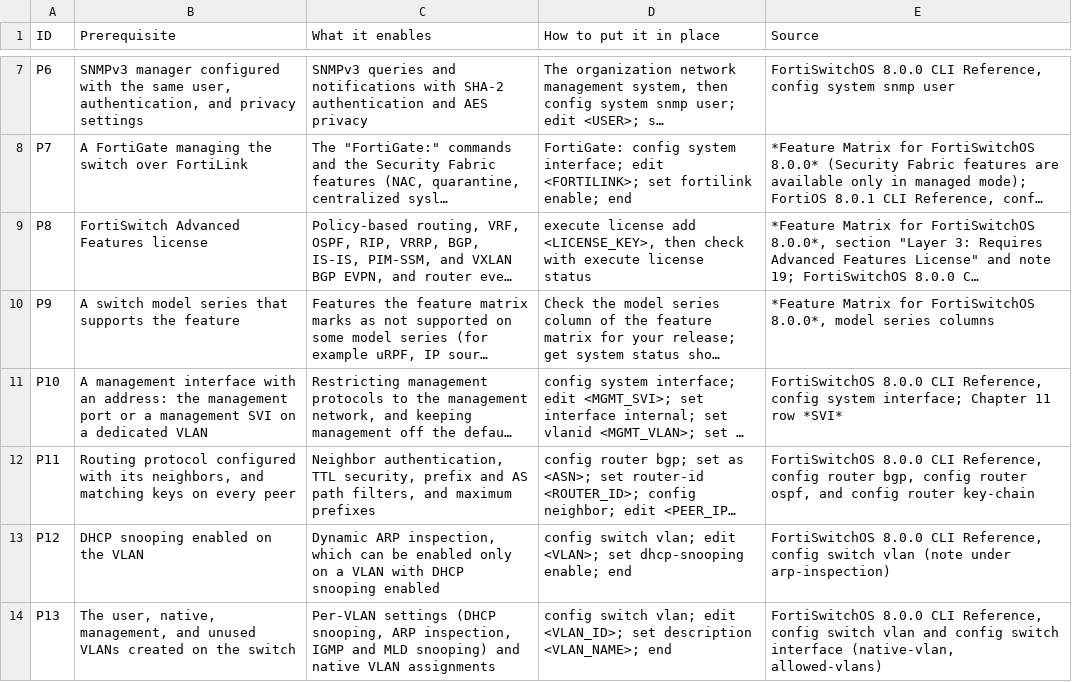
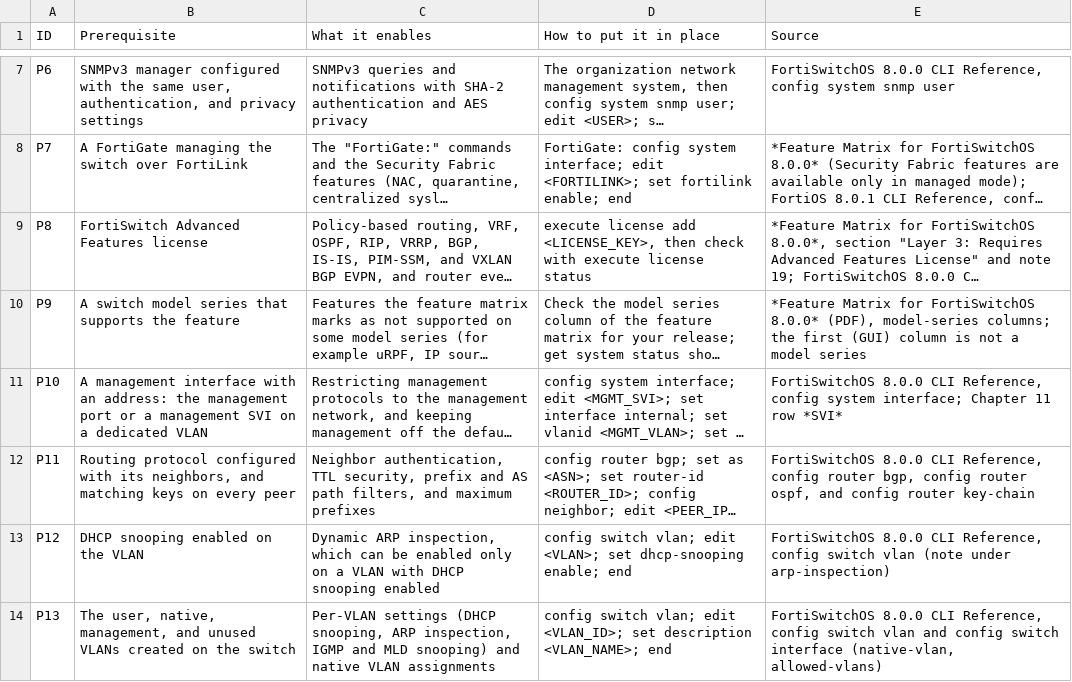
Before and after one commit to Tim-Army/Enterprise-Infrastructure-Encyclopedia, a CSV file: volumes/volume-172-disa-srgs-and-stigs/data/11-fortiswitch-feature-version-and-srg-map-prerequisites.csv, drawn as a sheet; only a part is shown, gaps mark what is left out; long unchanged cells end in …; the diff names each change by its address in the sheet, - before the commit and + after, or states it on an @@ line.

```diff
--- a/volumes/volume-172-disa-srgs-and-stigs/data/11-fortiswitch-feature-version-and-srg-map-prerequisites.csv
+++ b/volumes/volume-172-disa-srgs-and-stigs/data/11-fortiswitch-feature-version-and-srg-map-prerequisites.csv
-E10 (Source): …for FortiSwitchOS 8.0.0*, model series columns
+E10 (Source): …for FortiSwitchOS 8.0.0* (PDF), model-series columns; the first (GUI) column is not a model series
```
Also changed, not shown: volumes/volume-172-disa-srgs-and-stigs/data/33-fortiswitch-and-cisco-catalyst-switch-stig-crosswalk-crosswalk.csv, volumes/volume-172-disa-srgs-and-stigs/data/33-fortiswitch-and-cisco-catalyst-switch-stig-crosswalk-prerequisites.csv, 3 other files.
